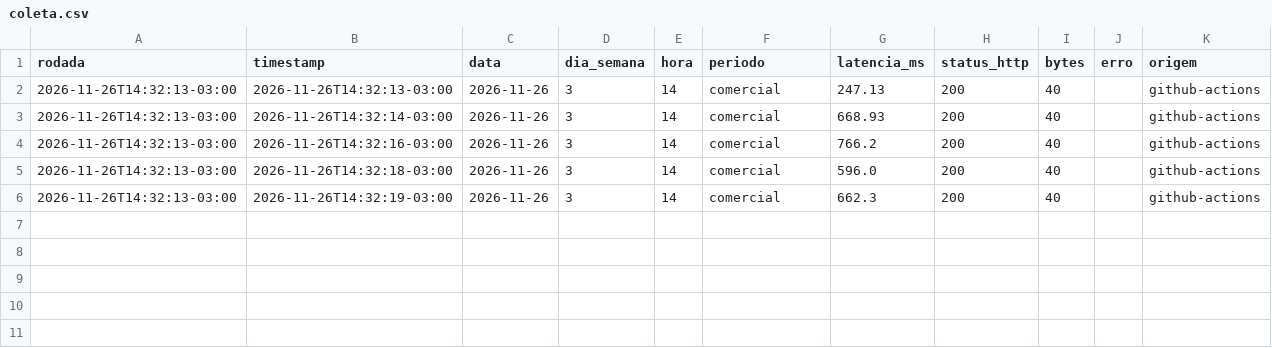
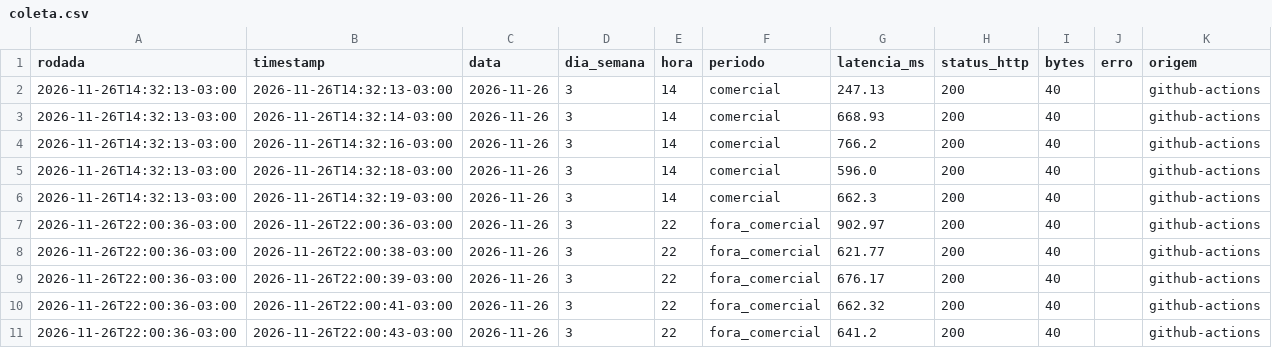
Before and after one commit to PedroL10/Laboratorios, a CSV file: LAB05/dados/coleta.csv, drawn as a sheet; the diff names each change by its address in the sheet, - before the commit and + after, or states it on an @@ line.

```diff
--- a/LAB05/dados/coleta.csv
+++ b/LAB05/dados/coleta.csv
+row 7: 2026-11-26T22:00:36-03:00 | 2026-11-26T22:00:36-03:00 | 2026-11-26 | 3 | 22 | fora_comercial | 902.97 | 200 | 40 |  | github-actions
+row 8: 2026-11-26T22:00:36-03:00 | 2026-11-26T22:00:38-03:00 | 2026-11-26 | 3 | 22 | fora_comercial | 621.77 | 200 | 40 |  | github-actions
+row 9: 2026-11-26T22:00:36-03:00 | 2026-11-26T22:00:39-03:00 | 2026-11-26 | 3 | 22 | fora_comercial | 676.17 | 200 | 40 |  | github-actions
+row 10: 2026-11-26T22:00:36-03:00 | 2026-11-26T22:00:41-03:00 | 2026-11-26 | 3 | 22 | fora_comercial | 662.32 | 200 | 40 |  | github-actions
+row 11: 2026-11-26T22:00:36-03:00 | 2026-11-26T22:00:43-03:00 | 2026-11-26 | 3 | 22 | fora_comercial | 641.2 | 200 | 40 |  | github-actions
```
